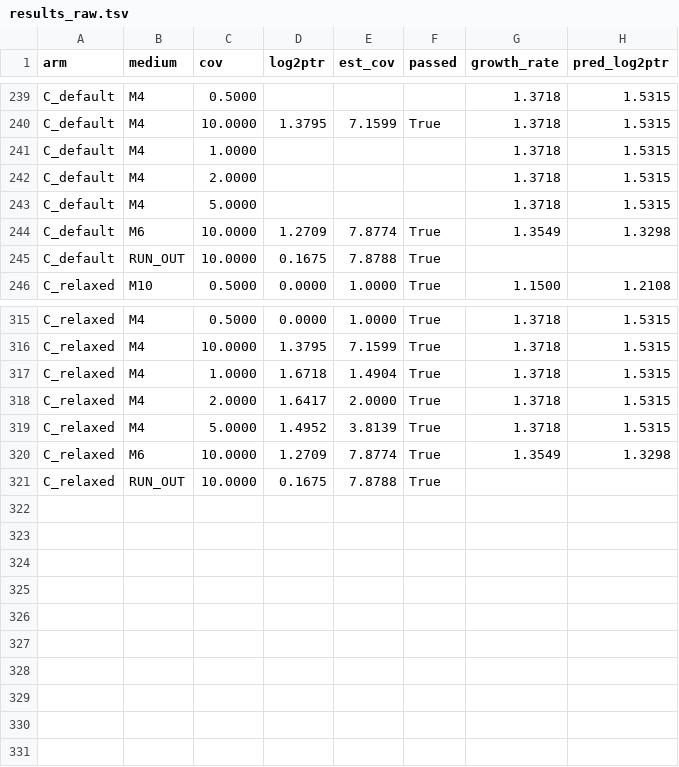
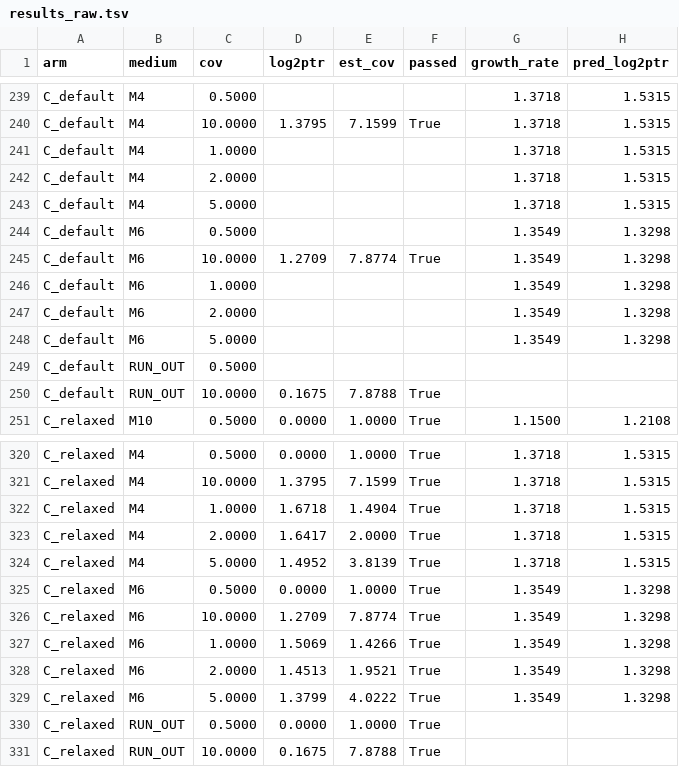
Before and after one commit to HuangShiLab/sk2bGrow, a TSV file: benches/zheng2020/results_raw.tsv, drawn as a sheet; only a part is shown, gaps mark what is left out.

```diff
--- a/benches/zheng2020/results_raw.tsv
+++ b/benches/zheng2020/results_raw.tsv
@@ -243,3 +243,8 @@ C_default	M4	2.0000				1.3718	1.5315
 C_default	M4	5.0000				1.3718	1.5315
+C_default	M6	0.5000				1.3549	1.3298
 C_default	M6	10.0000	1.2709	7.8774	True	1.3549	1.3298
+C_default	M6	1.0000				1.3549	1.3298
+C_default	M6	2.0000				1.3549	1.3298
+C_default	M6	5.0000				1.3549	1.3298
+C_default	RUN_OUT	0.5000					
 C_default	RUN_OUT	10.0000	0.1675	7.8788	True		
@@ -319,3 +324,8 @@ C_relaxed	M4	2.0000	1.6417	2.0000	True	1.3718	1.5315
 C_relaxed	M4	5.0000	1.4952	3.8139	True	1.3718	1.5315
+C_relaxed	M6	0.5000	0.0000	1.0000	True	1.3549	1.3298
 C_relaxed	M6	10.0000	1.2709	7.8774	True	1.3549	1.3298
+C_relaxed	M6	1.0000	1.5069	1.4266	True	1.3549	1.3298
+C_relaxed	M6	2.0000	1.4513	1.9521	True	1.3549	1.3298
+C_relaxed	M6	5.0000	1.3799	4.0222	True	1.3549	1.3298
+C_relaxed	RUN_OUT	0.5000	0.0000	1.0000	True		
 C_relaxed	RUN_OUT	10.0000	0.1675	7.8788	True		
```
Also changed, not shown: 2 other files.
